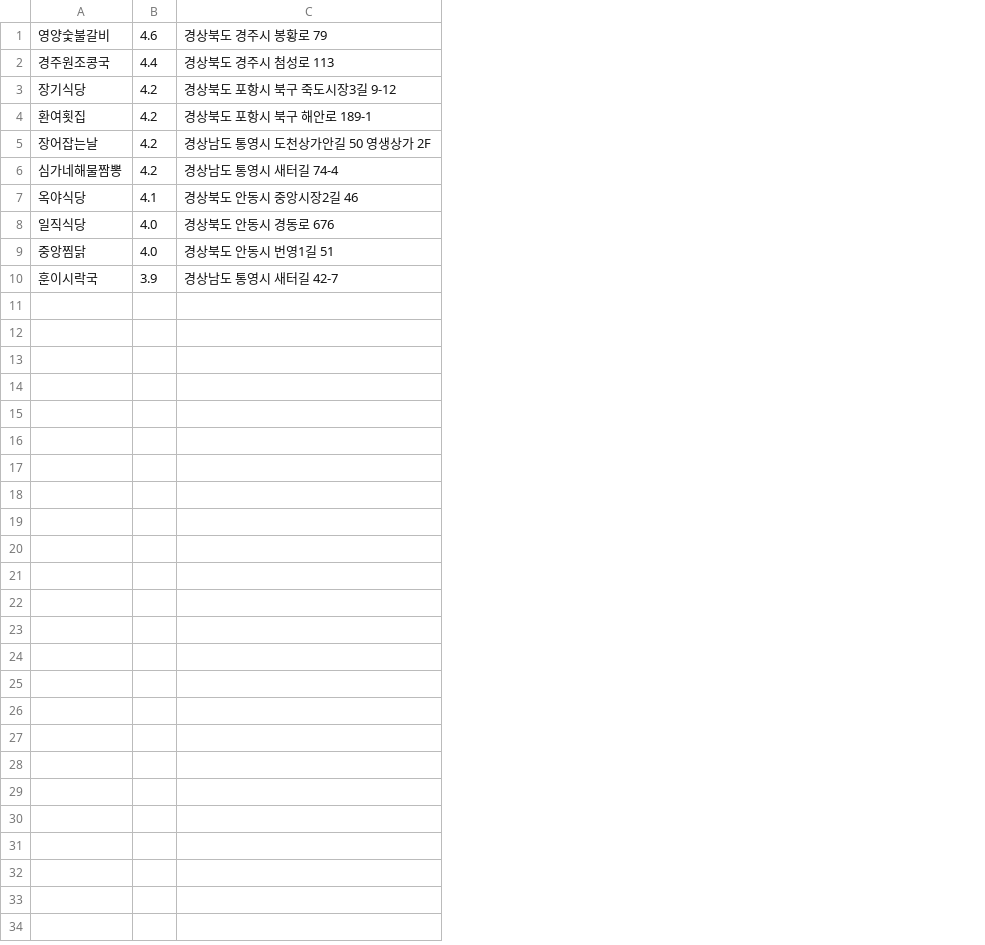
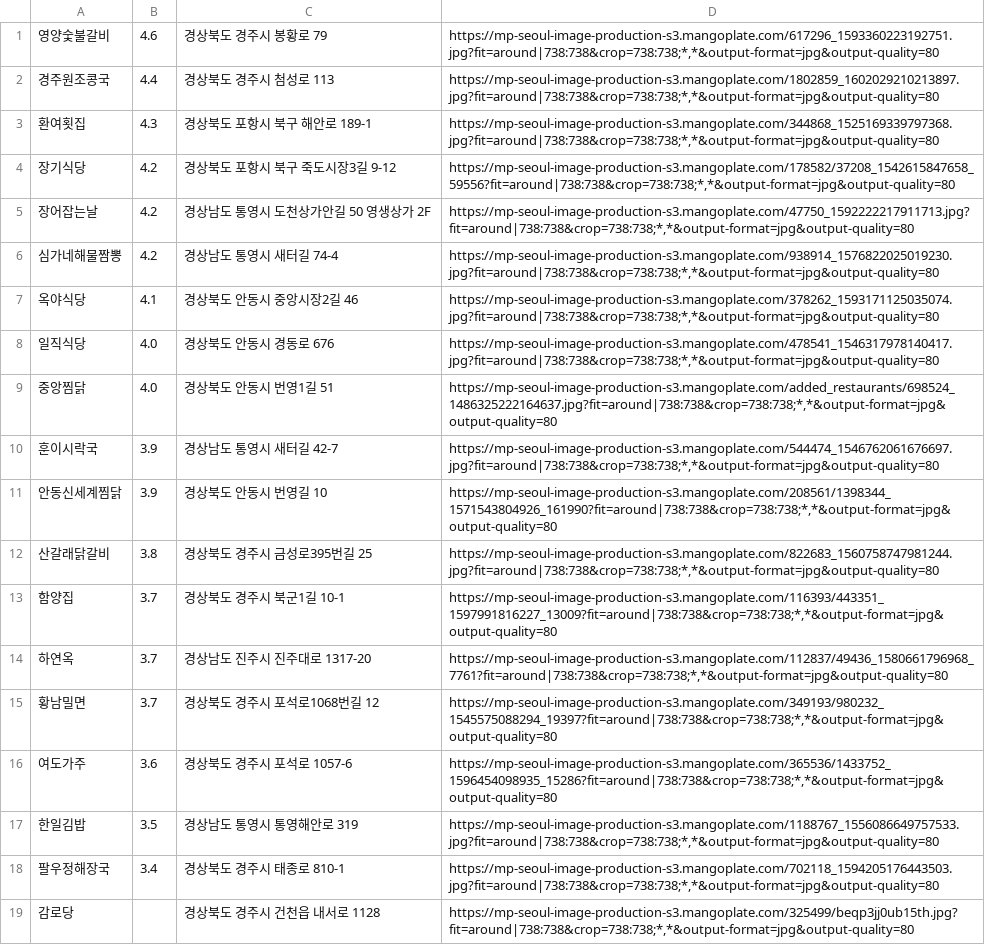
Before and after one commit to kingkaminseo/test, a CSV file: 맛집 찾기/맛집경상도.csv, drawn as a sheet; removed rows and columns are numbered as before the commit, all else as after; the diff names each change by its address in the sheet, - before the commit and + after, or states it on an @@ line.

```diff
--- a/맛집 찾기/맛집경상도.csv
+++ b/맛집 찾기/맛집경상도.csv
+column D, rows 1-2: https://mp-seoul-image-production-s3.mangoplate.com/617296_1593360223192751.jpg?fit=around|738:738&crop=738:738;*,*&output-format=jpg&output-quality=80 | https://mp-seoul-image-production-s3.mangoplate.com/1802859_1602029210213897.jpg?fit=around|738:738&crop=738:738;*,*&output-format=jpg&output-quality=80; rows 4-10: https://mp-seoul-image-production-s3.mangoplate.com/178582/37208_1542615847658_59556?fit=around|738:738&crop=738:738;*,*&output-format=jpg&output-quality=80 | https://mp-seoul-image-production-s3.mangoplate.com/47750_1592222217911713.jpg?fit=around|738:738&crop=738:738;*,*&output-format=jpg&output-quality=80 | https://mp-seoul-image-production-s3.mangoplate.com/938914_1576822025019230.jpg?fit=around|738:738&crop=738:738;*,*&output-format=jpg&output-quality=80 | https://mp-seoul-image-production-s3.mangoplate.com/378262_1593171125035074.jpg?fit=around|738:738&crop=738:738;*,*&output-format=jpg&output-quality=80 | https://mp-seoul-image-production-s3.mangoplate.com/478541_1546317978140417.jpg?fit=around|738:738&crop=738:738;*,*&output-format=jpg&output-quality=80 | https://mp-seoul-image-production-s3.mangoplate.com/added_restaurants/698524_1486325222164637.jpg?fit=around|738:738&crop=738:738;*,*&output-format=jpg&output-quality=80 | https://mp-seoul-image-production-s3.mangoplate.com/544474_1546762061676697.jpg?fit=around|738:738&crop=738:738;*,*&output-format=jpg&output-quality=80
+row 3: 환여횟집 | 4.3 | 경상북도 포항시 북구 해안로 189-1 | https://mp-seoul-image-production-s3.mangoplate.com/344868_1525169339797368.jpg?fit=around|738:738&crop=738:738;*,*&output-format=jpg&output-quality=80
-row 4: 환여횟집 | 4.2 | 경상북도 포항시 북구 해안로 189-1
+row 11: 안동신세계찜닭 | 3.9 | 경상북도 안동시 번영길 10 | https://mp-seoul-image-production-s3.mangoplate.com/208561/1398344_1571543804926_161990?fit=around|738:738&crop=738:738;*,*&output-format=jpg&output-quality=80
+row 12: 산갈래닭갈비 | 3.8 | 경상북도 경주시 금성로395번길 25 | https://mp-seoul-image-production-s3.mangoplate.com/822683_1560758747981244.jpg?fit=around|738:738&crop=738:738;*,*&output-format=jpg&output-quality=80
+row 13: 함양집 | 3.7 | 경상북도 경주시 북군1길 10-1 | https://mp-seoul-image-production-s3.mangoplate.com/116393/443351_1597991816227_13009?fit=around|738:738&crop=738:738;*,*&output-format=jpg&output-quality=80
+row 14: 하연옥 | 3.7 | 경상남도 진주시 진주대로 1317-20 | https://mp-seoul-image-production-s3.mangoplate.com/112837/49436_1580661796968_7761?fit=around|738:738&crop=738:738;*,*&output-format=jpg&output-quality=80
+row 15: 황남밀면 | 3.7 | 경상북도 경주시 포석로1068번길 12 | https://mp-seoul-image-production-s3.mangoplate.com/349193/980232_1545575088294_19397?fit=around|738:738&crop=738:738;*,*&output-format=jpg&output-quality=80
+row 16: 여도가주 | 3.6 | 경상북도 경주시 포석로 1057-6 | https://mp-seoul-image-production-s3.mangoplate.com/365536/1433752_1596454098935_15286?fit=around|738:738&crop=738:738;*,*&output-format=jpg&output-quality=80
+row 17: 한일김밥 | 3.5 | 경상남도 통영시 통영해안로 319 | https://mp-seoul-image-production-s3.mangoplate.com/1188767_1556086649757533.jpg?fit=around|738:738&crop=738:738;*,*&output-format=jpg&output-quality=80
+row 18: 팔우정해장국 | 3.4 | 경상북도 경주시 태종로 810-1 | https://mp-seoul-image-production-s3.mangoplate.com/702118_1594205176443503.jpg?fit=around|738:738&crop=738:738;*,*&output-format=jpg&output-quality=80
+row 19: 감로당 |  | 경상북도 경주시 건천읍 내서로 1128 | https://mp-seoul-image-production-s3.mangoplate.com/325499/beqp3jj0ub15th.jpg?fit=around|738:738&crop=738:738;*,*&output-format=jpg&output-quality=80
```
Also changed, not shown: 맛집 찾기/맛집대전.csv, 맛집 찾기/맛집부산.csv, 47 other files.
